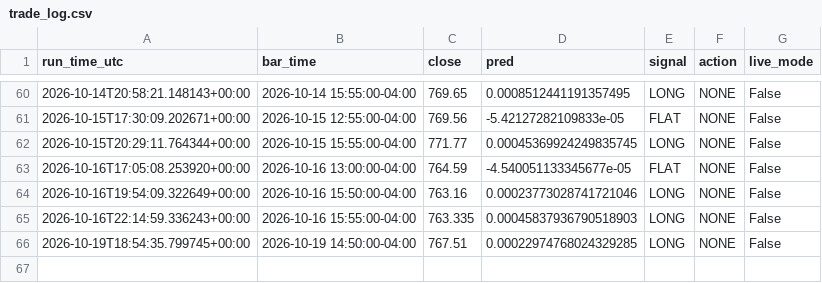
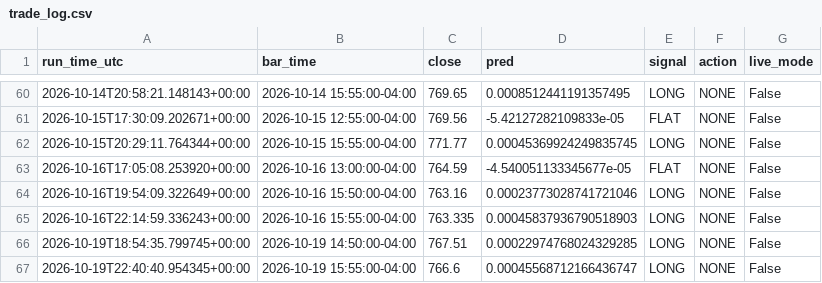
Before and after one commit to rohan216h/spy-paper-trading, a CSV file: paper_trading/trade_log.csv, drawn as a sheet; only a part is shown, gaps mark what is left out; the diff names each change by its address in the sheet, - before the commit and + after, or states it on an @@ line.

```diff
--- a/paper_trading/trade_log.csv
+++ b/paper_trading/trade_log.csv
+row 67: 2026-10-19T22:40:40.954345+00:00 | 2026-10-19 15:55:00-04:00 | 766.6 | 0.00045568712166436747 | LONG | NONE | False
```
Also changed, not shown: 1 other file.
